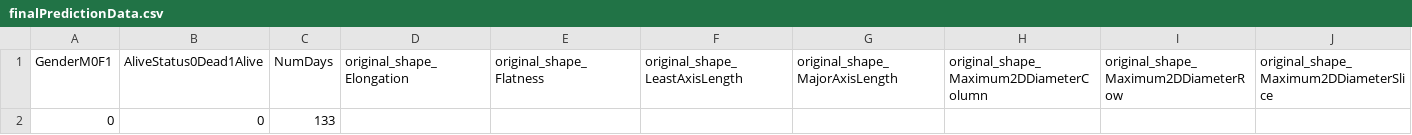
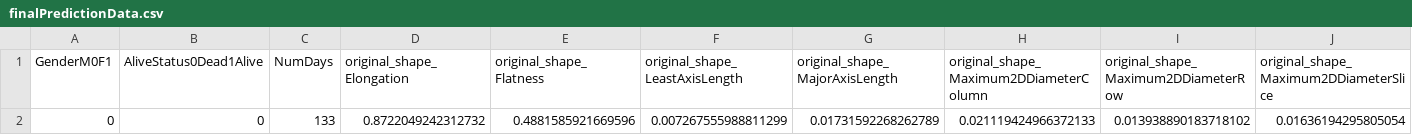
Before and after one commit to andrewsimonds14/Capstone, a CSV file: pipeline/finalPredictionData.csv, drawn as a sheet; only a part is shown; removed rows and columns are numbered as before the commit, all else as after; rows hold the shown columns only; the diff names each change by its address in the sheet, - before the commit and + after, or states it on an @@ line.

```diff
--- a/pipeline/finalPredictionData.csv
+++ b/pipeline/finalPredictionData.csv
-row 2: 0 | 0 | 133
+row 2: 0 | 0 | 133 | 0.8722049242312732 | 0.4881585921669596 | 0.007267555988811299 | 0.01731592268262789 | 0.021119424966372133 | 0.013938890183718102 | 0.01636194295805054
```
Also changed, not shown: 5 other files.
